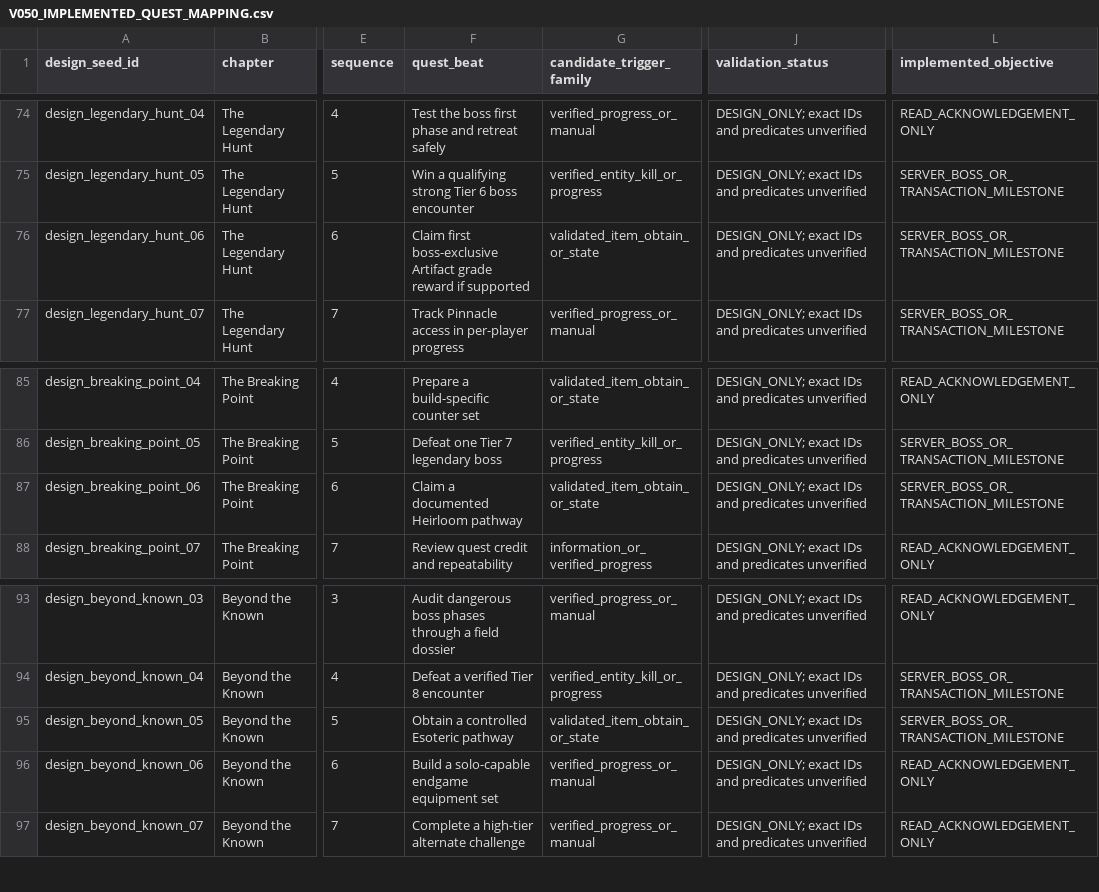
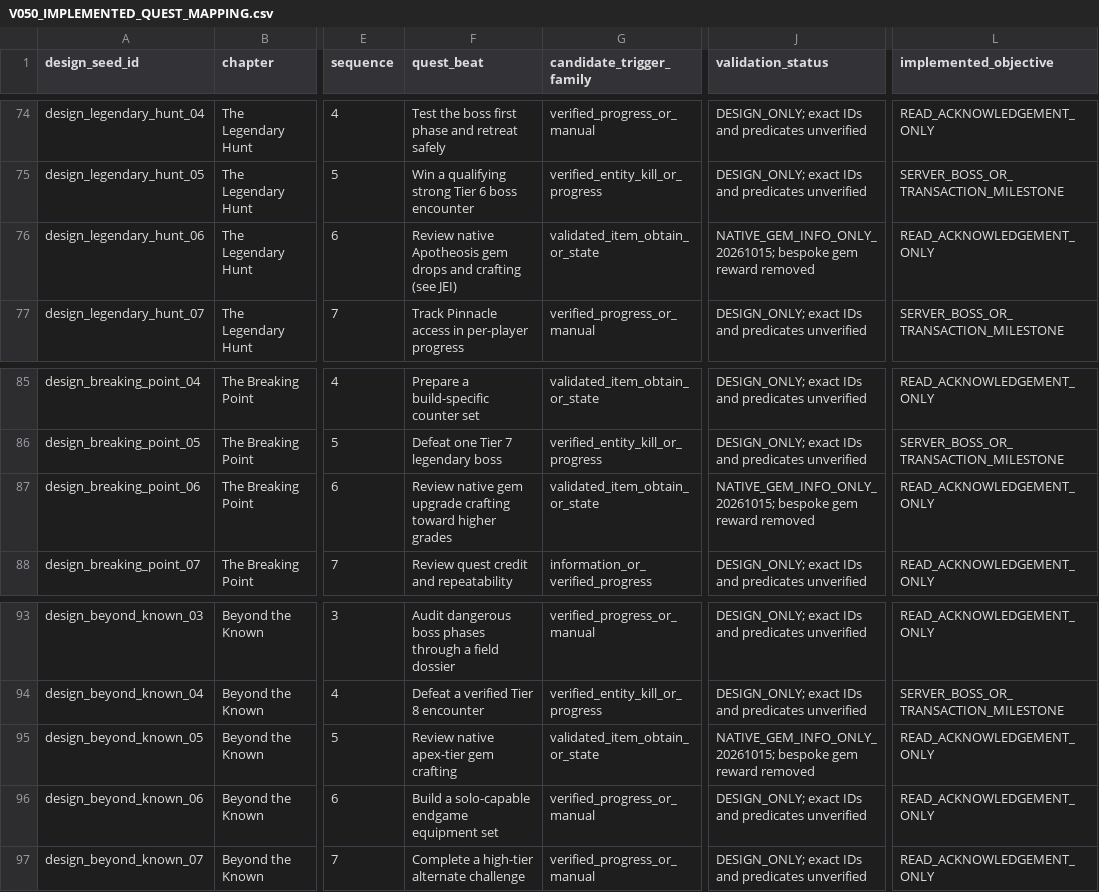
Before and after one commit to alsynth/AmbientOdyssey, a CSV file: docs/questing/V050_IMPLEMENTED_QUEST_MAPPING.csv, drawn as a sheet; only a part is shown, gaps mark what is left out; the diff names each change by its address in the sheet, - before the commit and + after, or states it on an @@ line.

```diff
--- a/docs/questing/V050_IMPLEMENTED_QUEST_MAPPING.csv
+++ b/docs/questing/V050_IMPLEMENTED_QUEST_MAPPING.csv
-F76 (quest_beat): Claim first boss-exclusive Artifact grade reward if supported
+F76 (quest_beat): Review native Apotheosis gem drops and crafting (see JEI)
-J76 (validation_status): DESIGN_ONLY; exact IDs and predicates unverified
+J76 (validation_status): NATIVE_GEM_INFO_ONLY_20261015; bespoke gem reward removed
-L76 (implemented_objective): SERVER_BOSS_OR_TRANSACTION_MILESTONE
+L76 (implemented_objective): READ_ACKNOWLEDGEMENT_ONLY
-F87 (quest_beat): Claim a documented Heirloom pathway
+F87 (quest_beat): Review native gem upgrade crafting toward higher grades
-J87 (validation_status): DESIGN_ONLY; exact IDs and predicates unverified
+J87 (validation_status): NATIVE_GEM_INFO_ONLY_20261015; bespoke gem reward removed
-L87 (implemented_objective): SERVER_BOSS_OR_TRANSACTION_MILESTONE
+L87 (implemented_objective): READ_ACKNOWLEDGEMENT_ONLY
-F95 (quest_beat): Obtain a controlled Esoteric pathway
+F95 (quest_beat): Review native apex-tier gem crafting
-J95 (validation_status): DESIGN_ONLY; exact IDs and predicates unverified
+J95 (validation_status): NATIVE_GEM_INFO_ONLY_20261015; bespoke gem reward removed
-L95 (implemented_objective): SERVER_BOSS_OR_TRANSACTION_MILESTONE
+L95 (implemented_objective): READ_ACKNOWLEDGEMENT_ONLY
```
Also changed, not shown: 29 other files.
